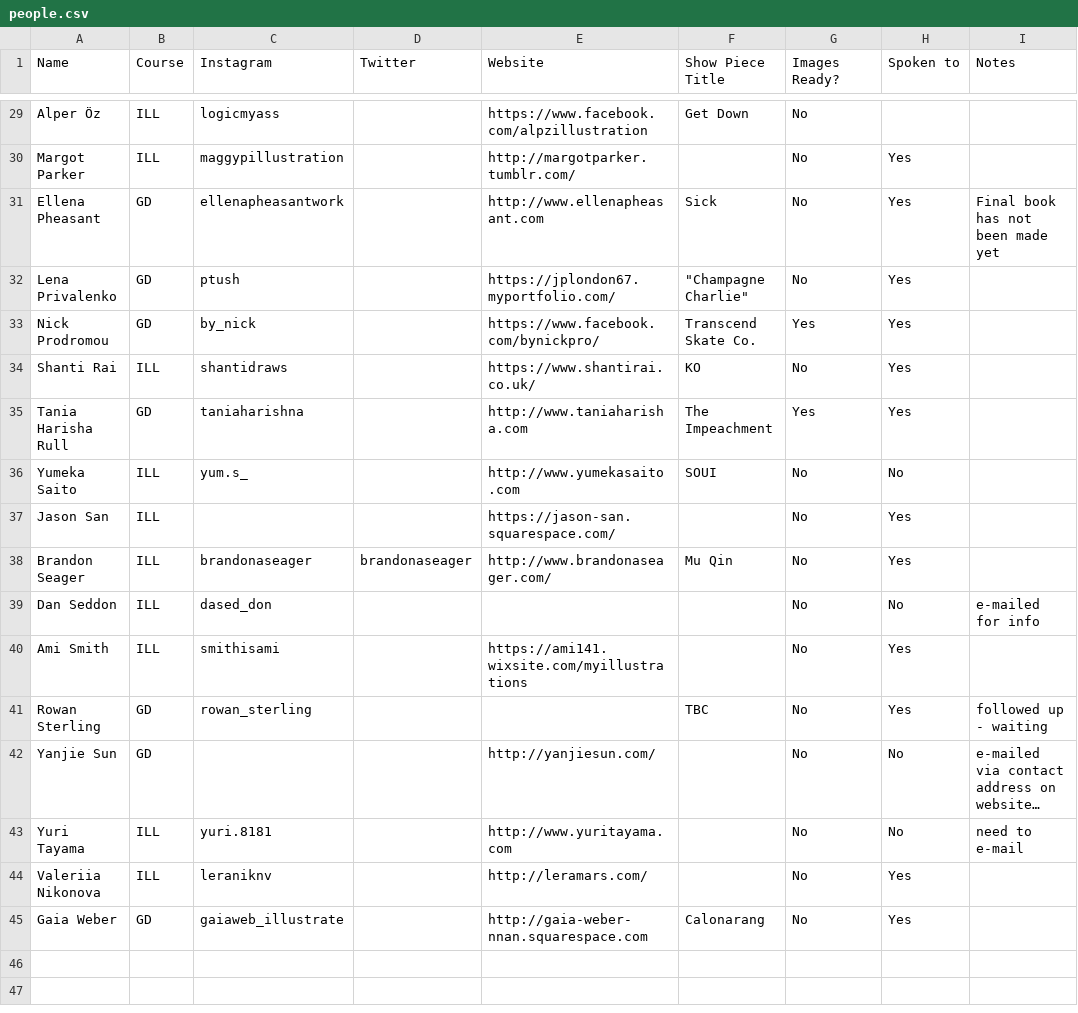
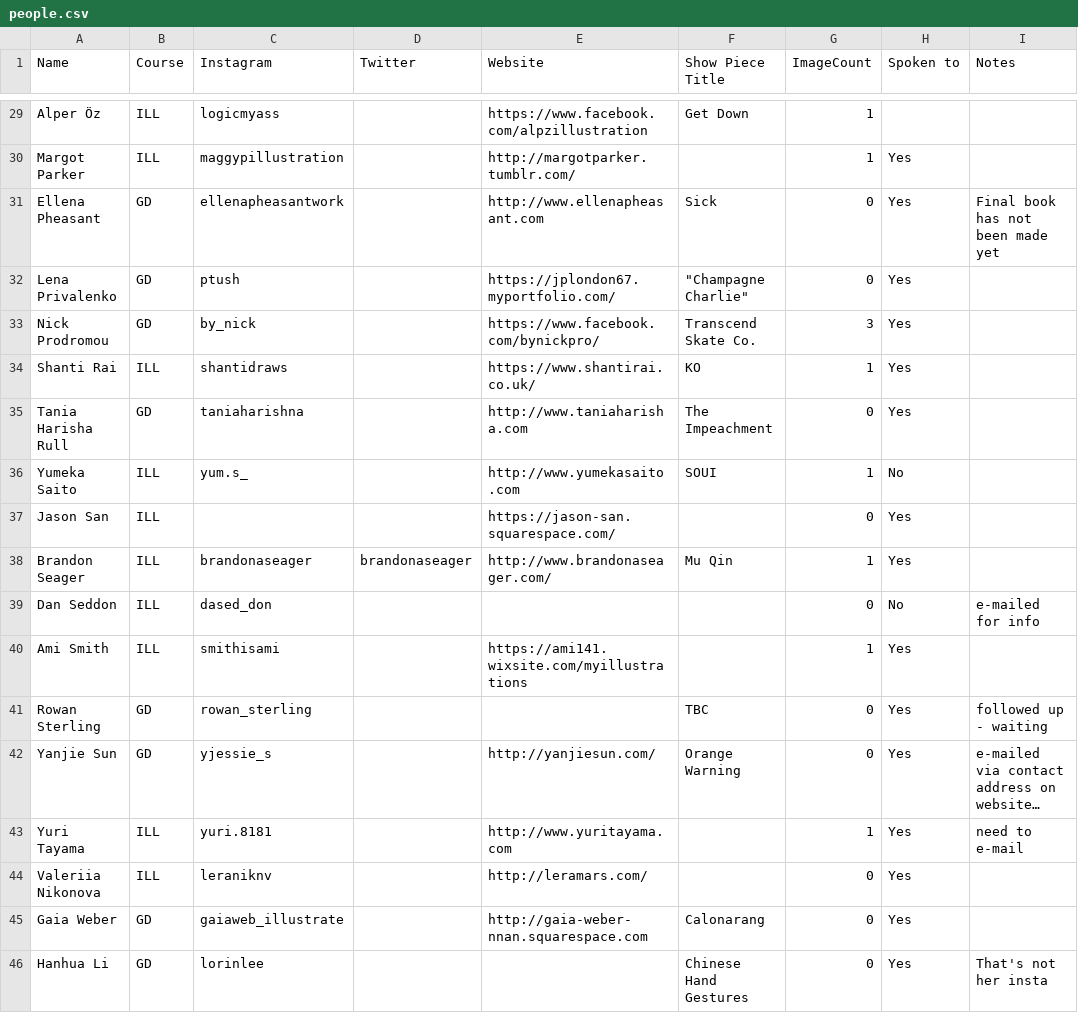
Before and after one commit to awesomephant/desktop-website, a CSV file: data/people.csv, drawn as a sheet; only a part is shown, gaps mark what is left out; long unchanged cells end in …; the diff covers the shown part only; the diff names each change by its address in the sheet, - before the commit and + after, or states it on an @@ line.

```diff
--- a/data/people.csv
+++ b/data/people.csv
-G1: Images Ready?
+G1: ImageCount
-G29:G30 (ImageCount): No
+G29:G30 (ImageCount): 1
-G31:G32 (ImageCount): No
+G31:G32 (ImageCount): 0
-G33 (ImageCount): Yes
+G33 (ImageCount): 3
-G34 (ImageCount): No
+G34 (ImageCount): 1
-G35 (ImageCount): Yes
+G35 (ImageCount): 0
-G36 (ImageCount): No
+G36 (ImageCount): 1
-G37 (ImageCount): No
+G37 (ImageCount): 0
-G38 (ImageCount): No
+G38 (ImageCount): 1
-G39 (ImageCount): No
+G39 (ImageCount): 0
-G40 (ImageCount): No
+G40 (ImageCount): 1
-G41:G42 (ImageCount): No
+G41:G42 (ImageCount): 0
-C42 (Instagram): (empty)
+C42 (Instagram): yjessie_s
-F42 (Show Piece Title): (empty)
+F42 (Show Piece Title): Orange Warning
-H42:H43 (Spoken to): No
+H42:H43 (Spoken to): Yes
-G43 (ImageCount): No
+G43 (ImageCount): 1
-G44:G45 (ImageCount): No
+G44:G45 (ImageCount): 0
+row 46: Hanhua Li | GD | lorinlee |  |  | Chinese Hand Gestures | 0 | Yes | That's not her insta
```
Also changed, not shown: 33 edited cells elsewhere in this file, 31 other files.
